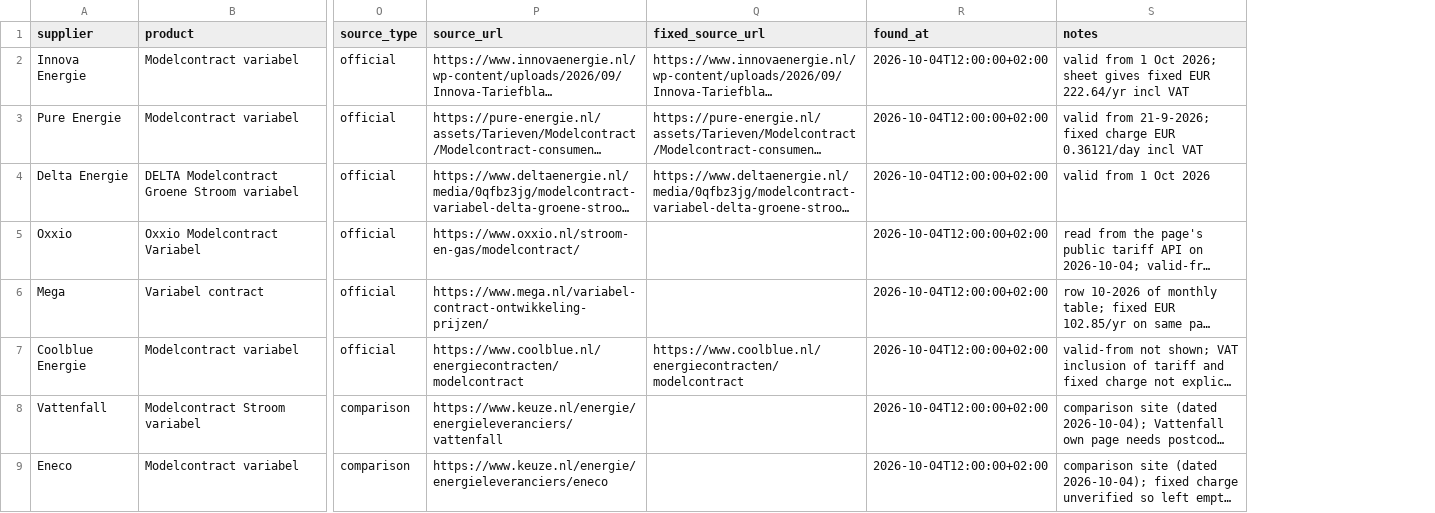
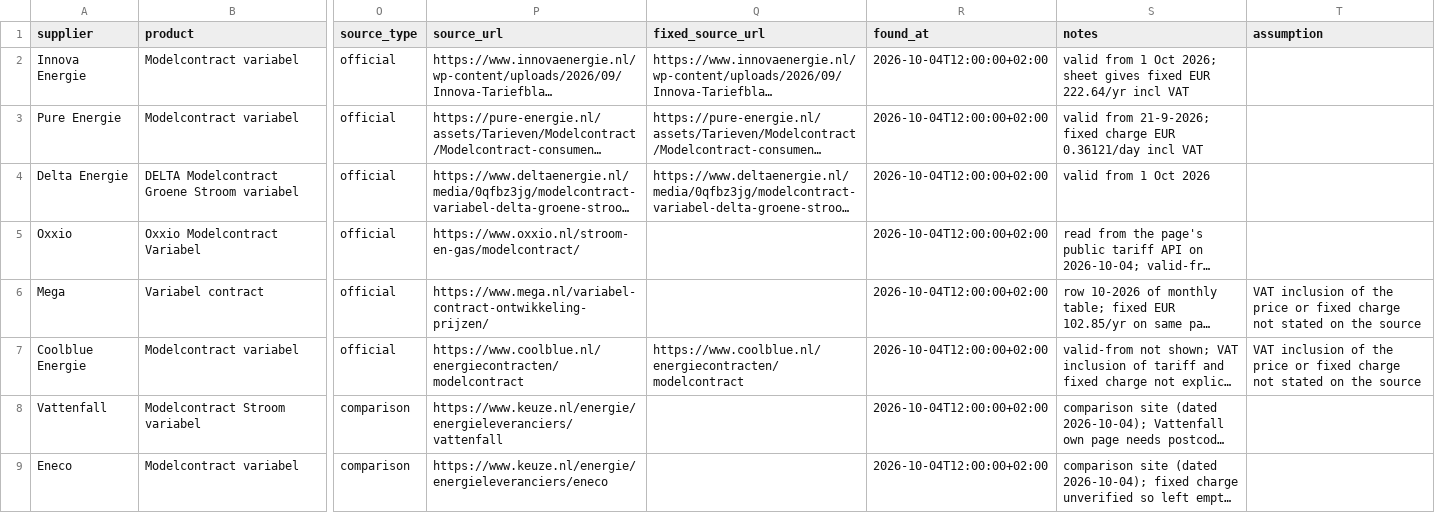
Before and after one commit to TurquoiseStrike/wolfheze-energy, a CSV file: data/tariffs.csv, drawn as a sheet; only a part is shown, gaps mark what is left out; long unchanged cells end in …; the diff names each change by its address in the sheet, - before the commit and + after, or states it on an @@ line.

Commit message:
v3: market data, forecasts with scoring, fixed/dynamic comparison, decision card, help wanted, ops KPIs, Brevo email, browser smoke test

```diff
--- a/data/tariffs.csv
+++ b/data/tariffs.csv
+column T (assumption), rows 6-7: VAT inclusion of the price or fixed charge not stated on the source | VAT inclusion of the price or fixed charge not stated on the source
```
Also changed, not shown: 18 other files.
